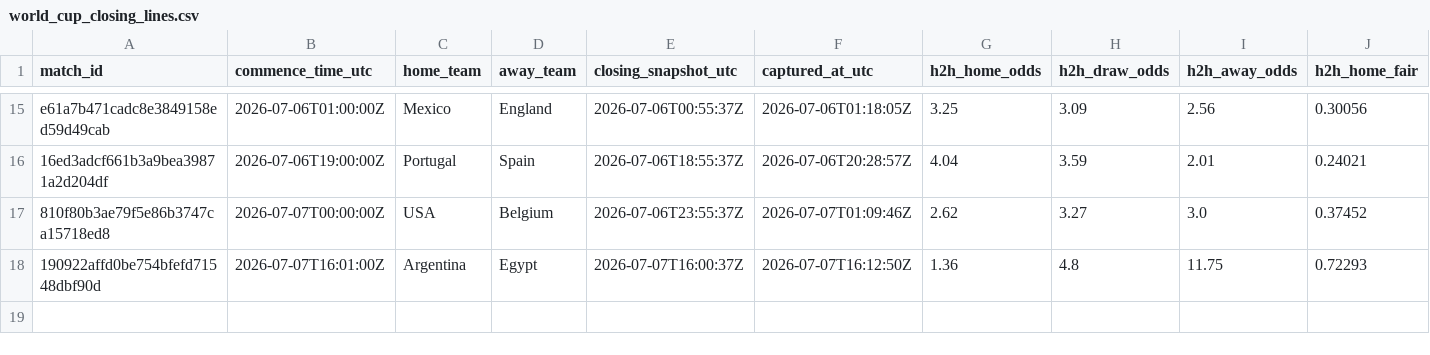
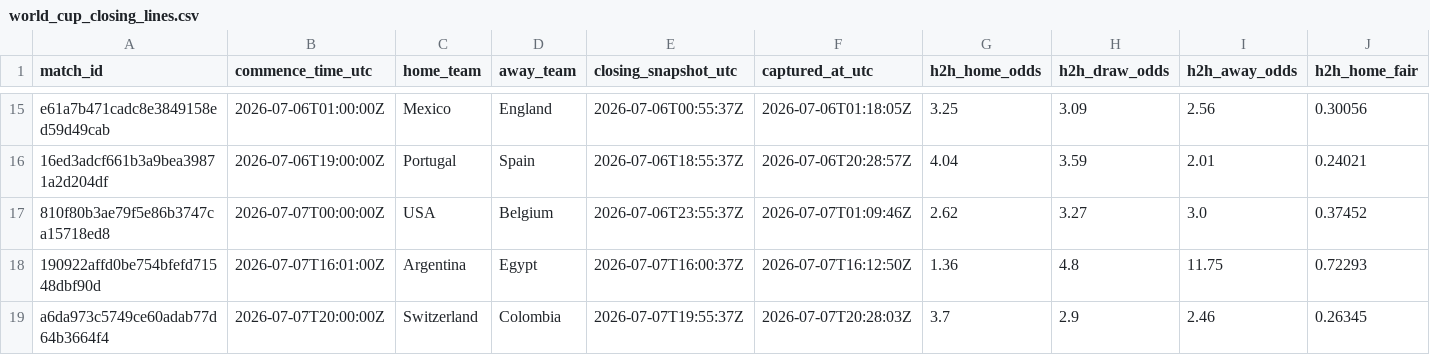
Before and after one commit to 45955360/closingline, a CSV file: data/world_cup_closing_lines.csv, drawn as a sheet; only a part is shown, gaps mark what is left out; rows hold the shown columns only; the diff names each change by its address in the sheet, - before the commit and + after, or states it on an @@ line.

```diff
--- a/data/world_cup_closing_lines.csv
+++ b/data/world_cup_closing_lines.csv
+row 19: a6da973c5749ce60adab77d64b3664f4 | 2026-07-07T20:00:00Z | Switzerland | Colombia | 2026-07-07T19:55:37Z | 2026-07-07T20:28:03Z | 3.7 | 2.9 | 2.46 | 0.26345
```
Also changed, not shown: 2 other files.
